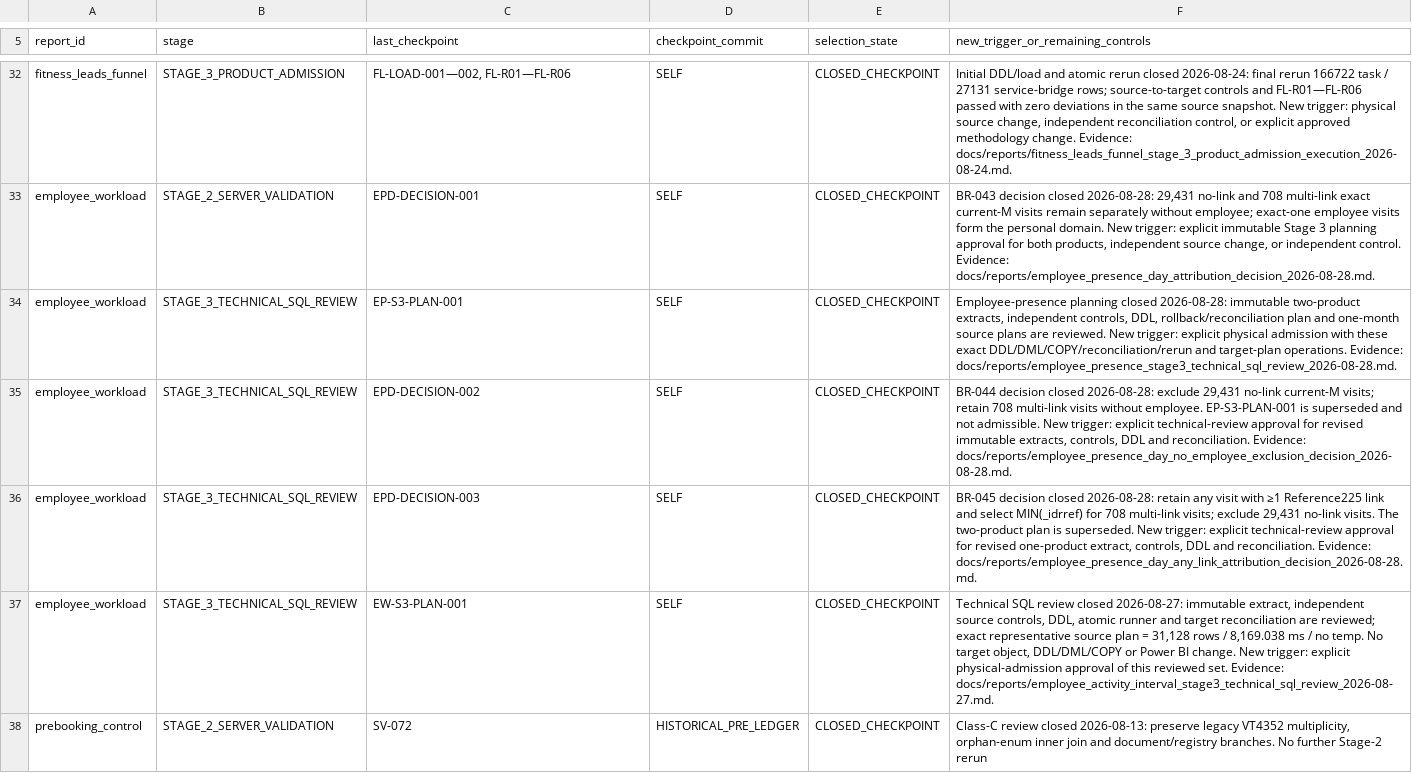
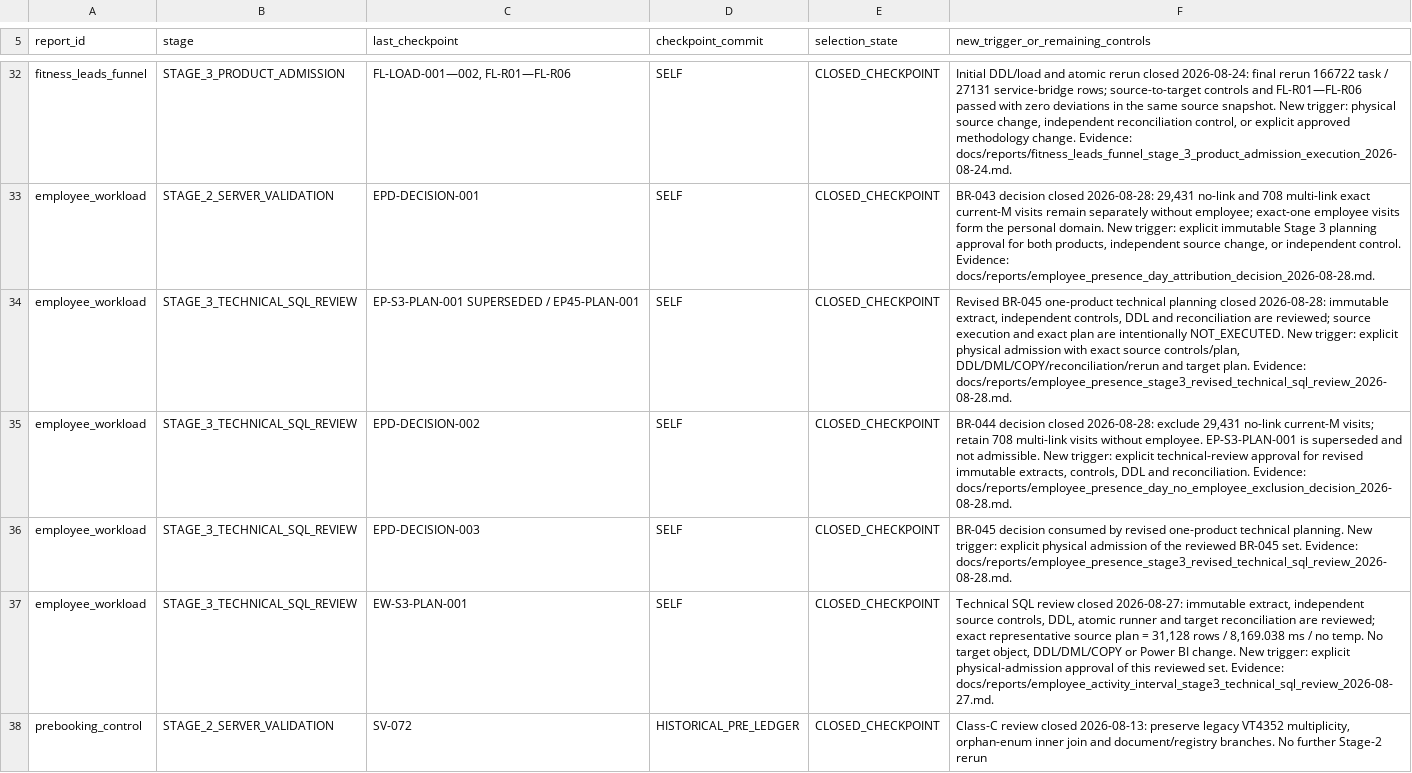
Before and after one commit to ilvkalinin/1c_to_powerBi, a TSV file: .agents/report_checkpoint_ledger.tsv, drawn as a sheet; only a part is shown, gaps mark what is left out.

Commit message:
review employee presence one-product plan

```diff
--- a/.agents/report_checkpoint_ledger.tsv
+++ b/.agents/report_checkpoint_ledger.tsv
@@ -33,5 +33,5 @@ fitness_leads_funnel	STAGE_3_PRODUCT_ADMISSION	FL-LOAD-001—002, FL-R01—FL-R0
 employee_workload	STAGE_2_SERVER_VALIDATION	EPD-DECISION-001	SELF	CLOSED_CHECKPOINT	BR-043 decision closed 2026-08-28: 29,431 no-link and 708 multi-link exact current-M visits remain separately without employee; exact-one employee visits form the personal domain. New trigger: explicit immutable Stage 3 planning approval for both products, independent source change, or independent control. Evidence: docs/reports/employee_presence_day_attribution_decision_2026-08-28.md.
-employee_workload	STAGE_3_TECHNICAL_SQL_REVIEW	EP-S3-PLAN-001	SELF	CLOSED_CHECKPOINT	Employee-presence planning closed 2026-08-28: immutable two-product extracts, independent controls, DDL, rollback/reconciliation plan and one-month source plans are reviewed. New trigger: explicit physical admission with these exact DDL/DML/COPY/reconciliation/rerun and target-plan operations. Evidence: docs/reports/employee_presence_stage3_technical_sql_review_2026-08-28.md.
+employee_workload	STAGE_3_TECHNICAL_SQL_REVIEW	EP-S3-PLAN-001 SUPERSEDED / EP45-PLAN-001	SELF	CLOSED_CHECKPOINT	Revised BR-045 one-product technical planning closed 2026-08-28: immutable extract, independent controls, DDL and reconciliation are reviewed; source execution and exact plan are intentionally NOT_EXECUTED. New trigger: explicit physical admission with exact source controls/plan, DDL/DML/COPY/reconciliation/rerun and target plan. Evidence: docs/reports/employee_presence_stage3_revised_technical_sql_review_2026-08-28.md.
 employee_workload	STAGE_3_TECHNICAL_SQL_REVIEW	EPD-DECISION-002	SELF	CLOSED_CHECKPOINT	BR-044 decision closed 2026-08-28: exclude 29,431 no-link current-M visits; retain 708 multi-link visits without employee. EP-S3-PLAN-001 is superseded and not admissible. New trigger: explicit technical-review approval for revised immutable extracts, controls, DDL and reconciliation. Evidence: docs/reports/employee_presence_day_no_employee_exclusion_decision_2026-08-28.md.
-employee_workload	STAGE_3_TECHNICAL_SQL_REVIEW	EPD-DECISION-003	SELF	CLOSED_CHECKPOINT	BR-045 decision closed 2026-08-28: retain any visit with ≥1 Reference225 link and select MIN(_idrref) for 708 multi-link visits; exclude 29,431 no-link visits. The two-product plan is superseded. New trigger: explicit technical-review approval for revised one-product extract, controls, DDL and reconciliation. Evidence: docs/reports/employee_presence_day_any_link_attribution_decision_2026-08-28.md.
+employee_workload	STAGE_3_TECHNICAL_SQL_REVIEW	EPD-DECISION-003	SELF	CLOSED_CHECKPOINT	BR-045 decision consumed by revised one-product technical planning. New trigger: explicit physical admission of the reviewed BR-045 set. Evidence: docs/reports/employee_presence_stage3_revised_technical_sql_review_2026-08-28.md.
 employee_workload	STAGE_3_TECHNICAL_SQL_REVIEW	EW-S3-PLAN-001	SELF	CLOSED_CHECKPOINT	Technical SQL review closed 2026-08-27: immutable extract, independent source controls, DDL, atomic runner and target reconciliation are reviewed; exact representative source plan = 31,128 rows / 8,169.038 ms / no temp. No target object, DDL/DML/COPY or Power BI change. New trigger: explicit physical-admission approval of this reviewed set. Evidence: docs/reports/employee_activity_interval_stage3_technical_sql_review_2026-08-27.md.
```
Also changed, not shown: .agents/active_package.tsv, .agents/project_stage_gate.tsv, 9 other files.
